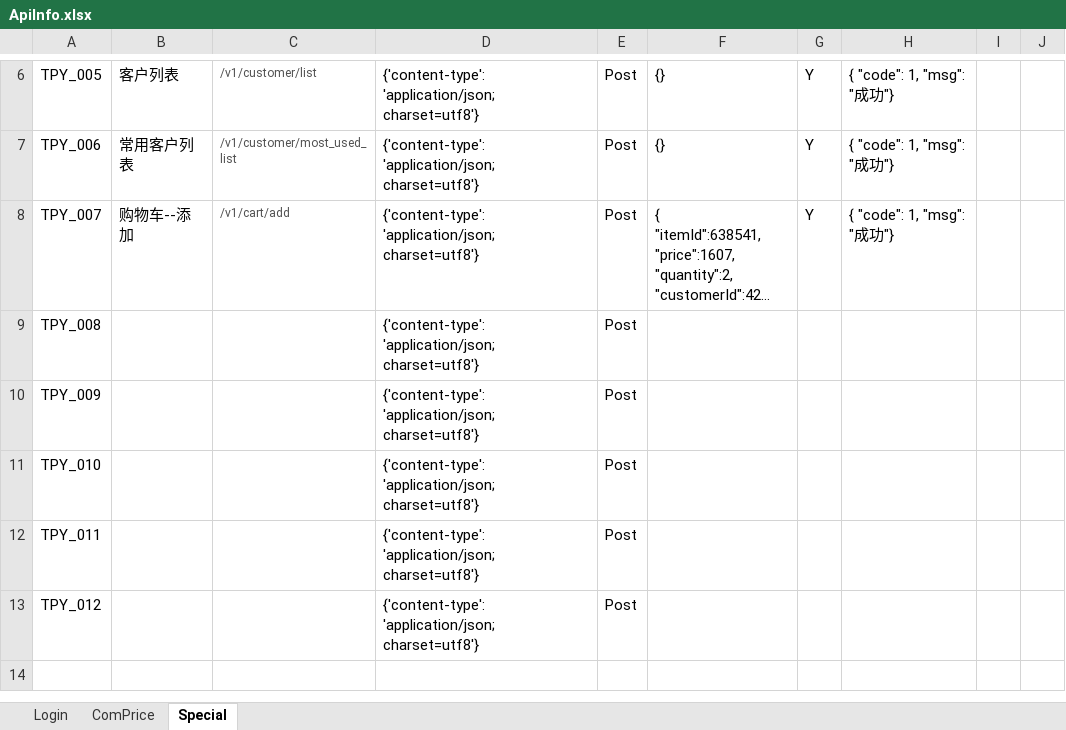
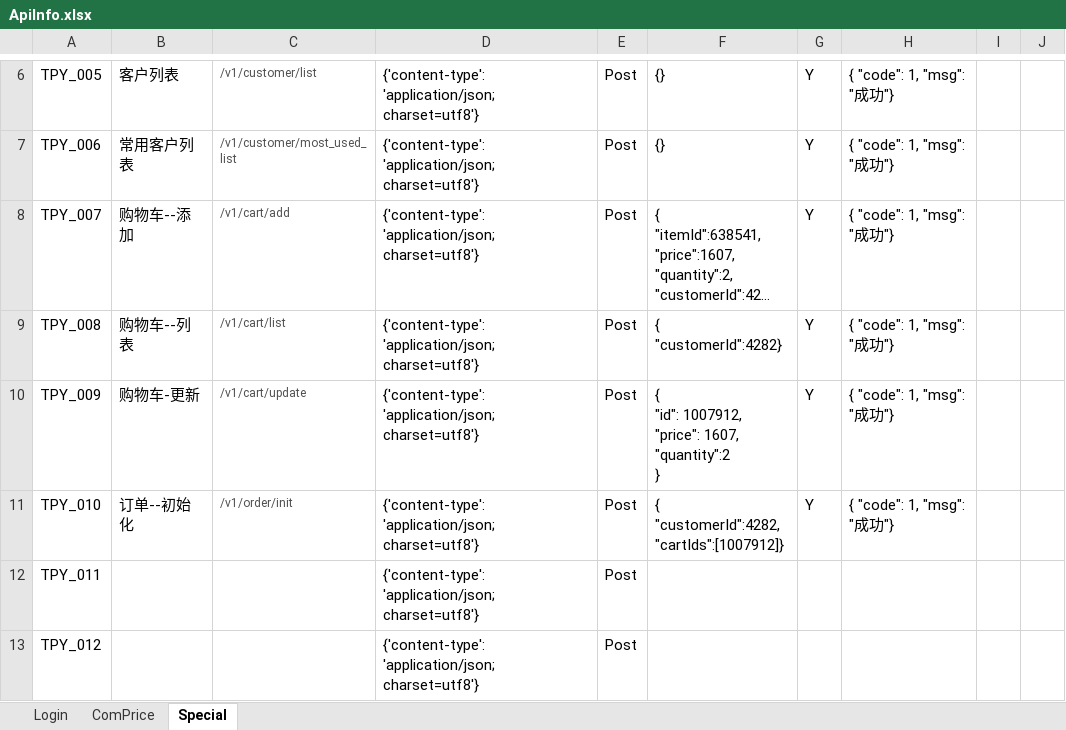
Before and after one commit to AdilSky/StudyDemo, an Excel workbook: Wm_Api/caseData/ApiInfo.xlsx, sheet Special, drawn as a sheet; only a part is shown, gaps mark what is left out; long unchanged cells end in …; values as stored, in another font and other column widths than the file's, no borders; ↵ is a line break in a cell; the diff names each change by its address in the sheet, - before the commit and + after, or states it on an @@ line.

Commit message:
补充部分用例

```diff
--- a/Wm_Api/caseData/ApiInfo.xlsx (sheet Special)
+++ b/Wm_Api/caseData/ApiInfo.xlsx (sheet Special)
-B9: (empty)
+B9: 购物车--列表
-C9: (empty)
+C9: /v1/cart/list
-F9: (empty)
+F9: { "customerId":4282}
-G9:G11: (empty)
+G9:G11: Y
-H9:H11: (empty)
+H9:H11: { "code": 1, "msg": "成功"}
-B10: (empty)
+B10: 购物车-更新
-C10: (empty)
+C10: /v1/cart/update
-F10: (empty)
+F10: { ↵ "id": 1007912, ↵ "price": 1607, ↵ "quantity":2 ↵ }
-B11: (empty)
+B11: 订单--初始化
-C11: (empty)
+C11: /v1/order/init
-F11: (empty)
+F11: { ↵ "customerId":4282, ↵ "cartIds":[1007912]}
```
